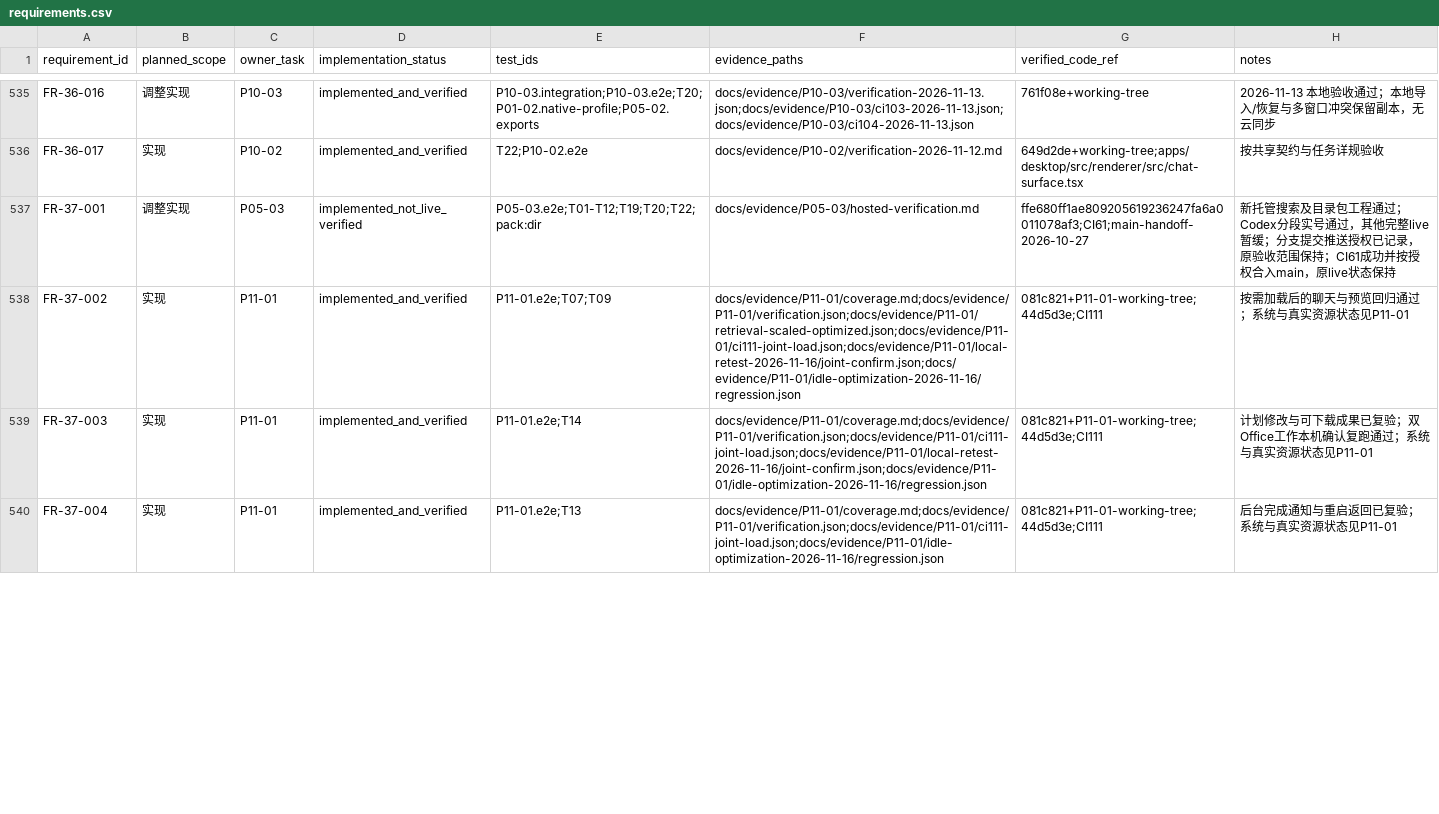
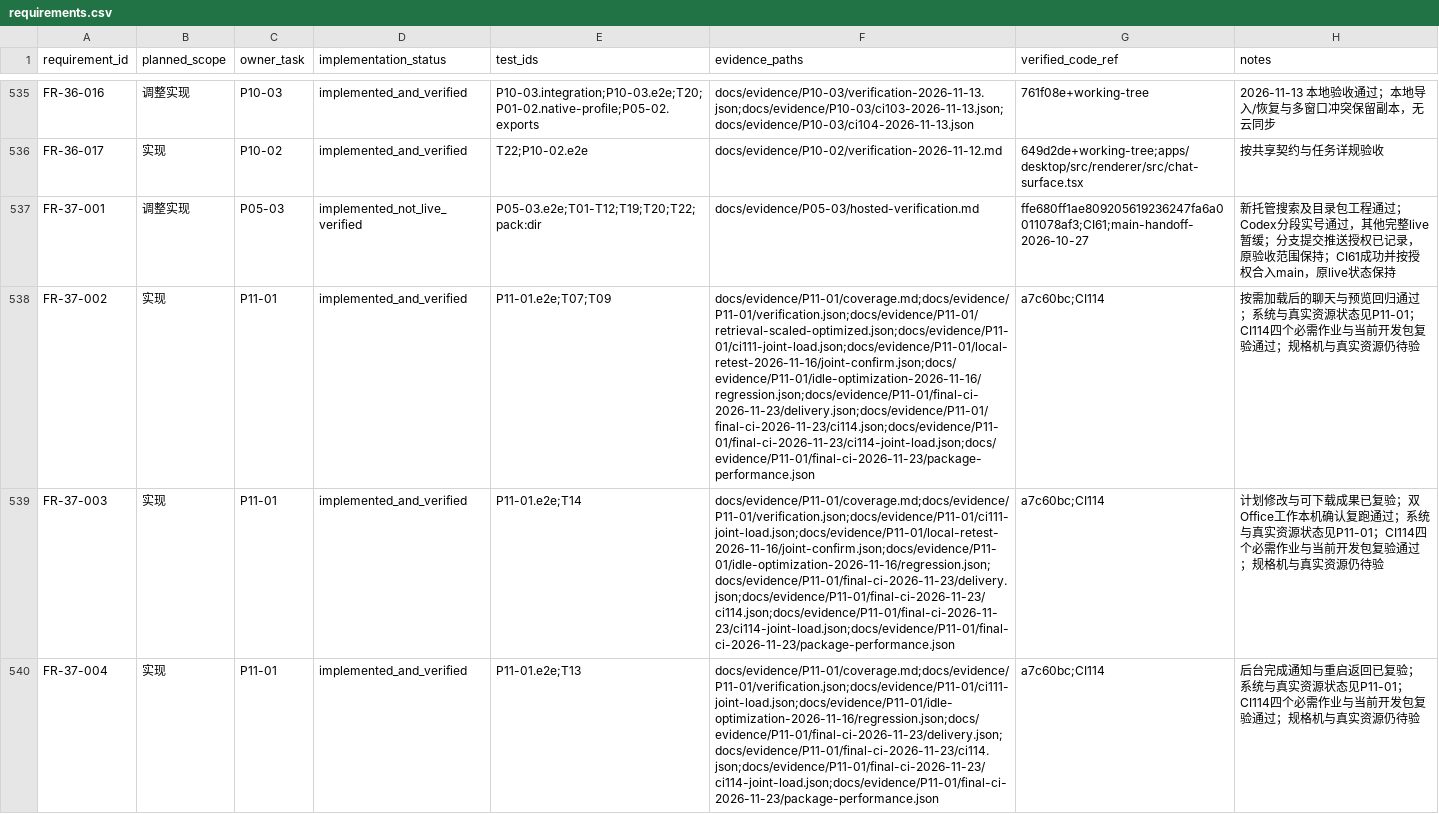
Before and after one commit to tteok1/TapKit, a CSV file: docs/progress/requirements.csv, drawn as a sheet; only a part is shown, gaps mark what is left out; the diff covers the shown part only; the diff names each change by its address in the sheet, - before the commit and + after, or states it on an @@ line.

Commit message:
docs(P11-01): record final CI and development package acceptance [skip ci]

```diff
--- a/docs/progress/requirements.csv
+++ b/docs/progress/requirements.csv
-F538 (evidence_paths): docs/evidence/P11-01/coverage.md;docs/evidence/P11-01/verification.json;docs/evidence/P11-01/retrieval-scaled-optimized.json;docs/evidence/P11-01/ci111-joint-load.json;docs/evidence/P11-01/local-retest-2026-11-16/joint-confirm.json;docs/evidence/P11-01/idle-optimization-2026-11-16/regression.json
+F538 (evidence_paths): docs/evidence/P11-01/coverage.md;docs/evidence/P11-01/verification.json;docs/evidence/P11-01/retrieval-scaled-optimized.json;docs/evidence/P11-01/ci111-joint-load.json;docs/evidence/P11-01/local-retest-2026-11-16/joint-confirm.json;docs/evidence/P11-01/idle-optimization-2026-11-16/regression.json;docs/evidence/P11-01/final-ci-2026-11-23/delivery.json;docs/evidence/P11-01/final-ci-2026-11-23/ci114.json;docs/evidence/P11-01/final-ci-2026-11-23/ci114-joint-load.json;docs/evidence/P11-01/final-ci-2026-11-23/package-performance.json
-G538:G540 (verified_code_ref): 081c821+P11-01-working-tree;44d5d3e;CI111
+G538:G540 (verified_code_ref): a7c60bc;CI114
-H538 (notes): …状态见P11-01
+H538 (notes): …状态见P11-01；CI114四个必需作业与当前开发包复验通过；规格机与真实资源仍待验
-F539 (evidence_paths): docs/evidence/P11-01/coverage.md;docs/evidence/P11-01/verification.json;docs/evidence/P11-01/ci111-joint-load.json;docs/evidence/P11-01/local-retest-2026-11-16/joint-confirm.json;docs/evidence/P11-01/idle-optimization-2026-11-16/regression.json
+F539 (evidence_paths): docs/evidence/P11-01/coverage.md;docs/evidence/P11-01/verification.json;docs/evidence/P11-01/ci111-joint-load.json;docs/evidence/P11-01/local-retest-2026-11-16/joint-confirm.json;docs/evidence/P11-01/idle-optimization-2026-11-16/regression.json;docs/evidence/P11-01/final-ci-2026-11-23/delivery.json;docs/evidence/P11-01/final-ci-2026-11-23/ci114.json;docs/evidence/P11-01/final-ci-2026-11-23/ci114-joint-load.json;docs/evidence/P11-01/final-ci-2026-11-23/package-performance.json
-H539 (notes): …状态见P11-01
+H539 (notes): …状态见P11-01；CI114四个必需作业与当前开发包复验通过；规格机与真实资源仍待验
-F540 (evidence_paths): docs/evidence/P11-01/coverage.md;docs/evidence/P11-01/verification.json;docs/evidence/P11-01/ci111-joint-load.json;docs/evidence/P11-01/idle-optimization-2026-11-16/regression.json
+F540 (evidence_paths): docs/evidence/P11-01/coverage.md;docs/evidence/P11-01/verification.json;docs/evidence/P11-01/ci111-joint-load.json;docs/evidence/P11-01/idle-optimization-2026-11-16/regression.json;docs/evidence/P11-01/final-ci-2026-11-23/delivery.json;docs/evidence/P11-01/final-ci-2026-11-23/ci114.json;docs/evidence/P11-01/final-ci-2026-11-23/ci114-joint-load.json;docs/evidence/P11-01/final-ci-2026-11-23/package-performance.json
-H540 (notes): …状态见P11-01
+H540 (notes): …状态见P11-01；CI114四个必需作业与当前开发包复验通过；规格机与真实资源仍待验
```
Also changed, not shown: 6 edited cells elsewhere in this file, 15 other files.
